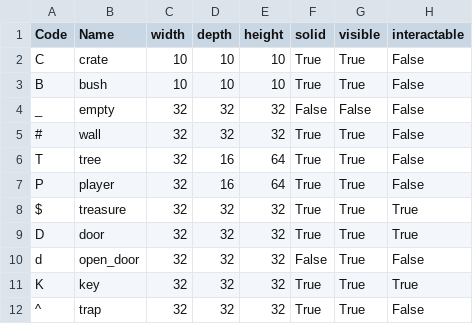
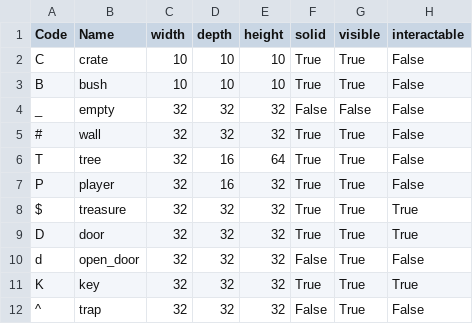
Before and after one commit to kwoolter/ZeldaQuest, a CSV file: model/data/default_floor_objects.csv, drawn as a sheet.

```diff
--- a/model/data/default_floor_objects.csv
+++ b/model/data/default_floor_objects.csv
@@ -6,3 +6,3 @@ _,empty,32,32,32,False,False,False
 T,tree,32,16,64,True,True,False
-P,player,32,16,64,True,True,False
+P,player,32,16,32,True,True,False
 $,treasure,32,32,32,True,True,True
@@ -11,2 +11,2 @@ d,open_door,32,32,32,False,True,False
 K,key,32,32,32,True,True,True
-^,trap,32,32,32,True,True,False
+^,trap,32,32,32,False,True,False
```
Also changed, not shown: model/data/default_floor_layouts.csv, 8 other files.
